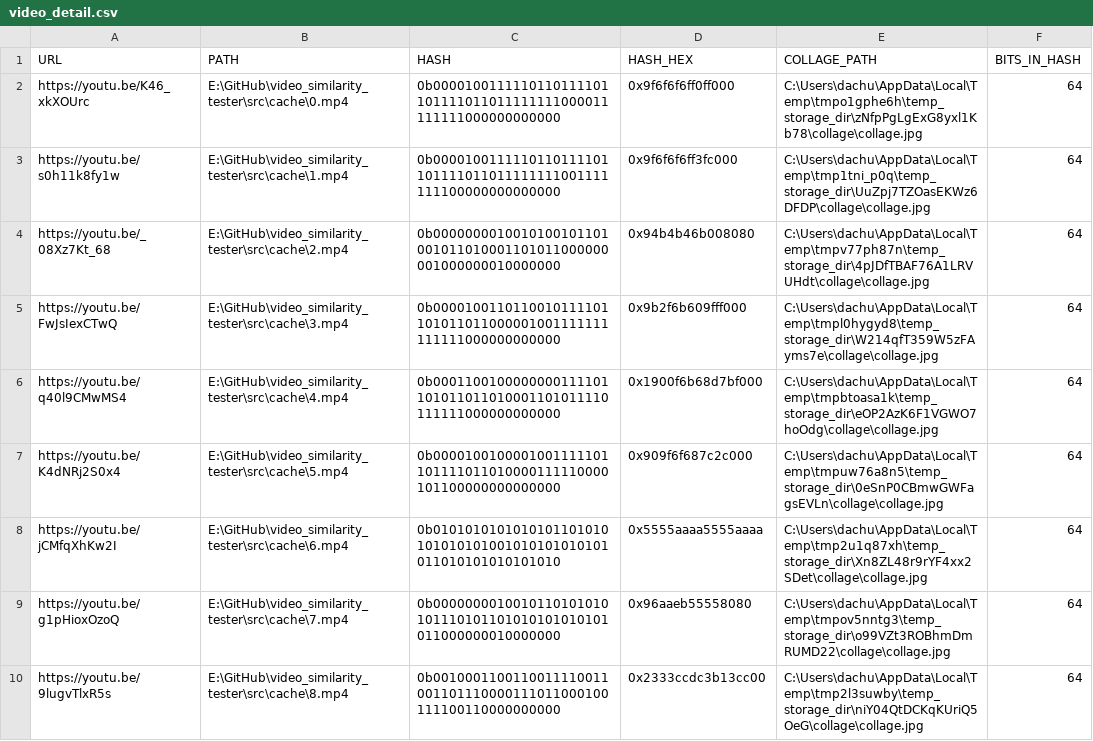
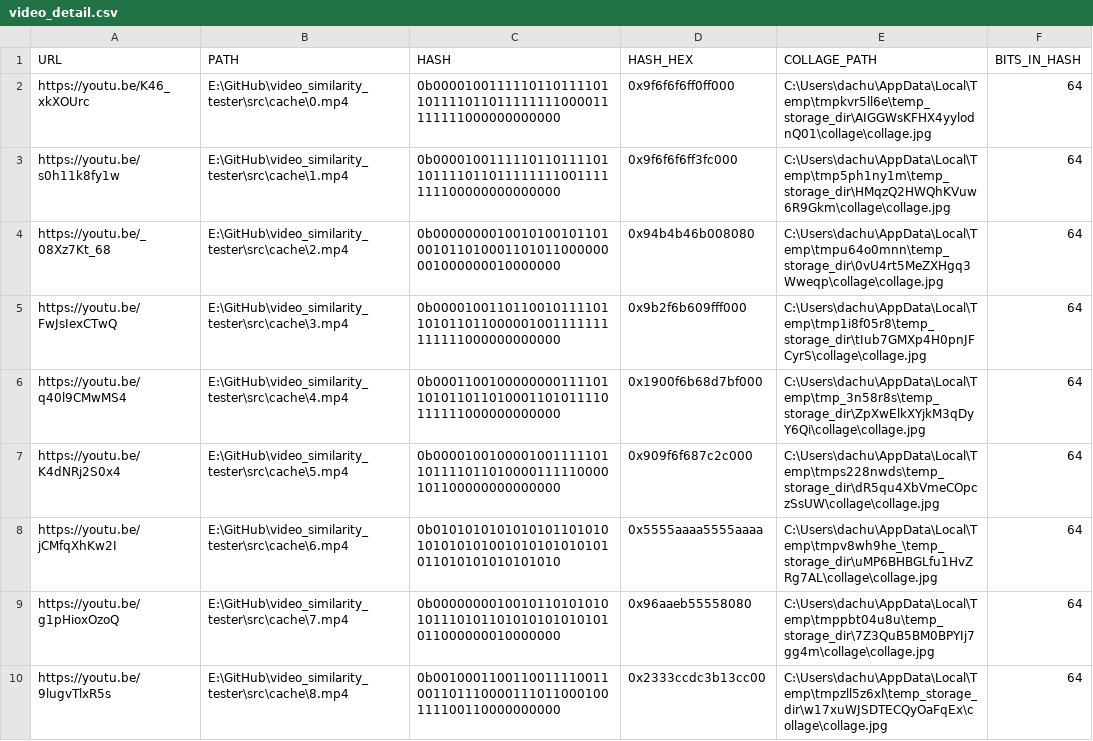
Before and after one commit to belongtothenight/video_similarity_tester, a CSV file: src/cache/video_detail.csv, drawn as a sheet.

```diff
--- a/src/cache/video_detail.csv
+++ b/src/cache/video_detail.csv
@@ -1,10 +1,10 @@
 URL,PATH,HASH,HASH_HEX,COLLAGE_PATH,BITS_IN_HASH
-https://youtu.be/K46_xkXOUrc,E:\GitHub\video_similarity_tester\src\cache\0.mp4,0b0000100111110110111101101111011011111111000011111111000000000000,0x9f6f6f6ff0ff000,C:\Users\dachu\AppData\Local\Temp\tmpo1gphe6h\temp_storage_dir\zNfpPgLgExG8yxl1Kb78\collage\collage.jpg,64
-https://youtu.be/s0h11k8fy1w,E:\GitHub\video_similarity_tester\src\cache\1.mp4,0b0000100111110110111101101111011011111111001111111100000000000000,0x9f6f6f6ff3fc000,C:\Users\dachu\AppData\Local\Temp\tmp1tni_p0q\temp_storage_dir\UuZpj7TZOasEKWz6DFDP\collage\collage.jpg,64
-https://youtu.be/_08Xz7Kt_68,E:\GitHub\video_similarity_tester\src\cache\2.mp4,0b0000000010010100101101001011010001101011000000001000000010000000,0x94b4b46b008080,C:\Users\dachu\AppData\Local\Temp\tmpv77ph87n\temp_storage_dir\4pJDfTBAF76A1LRVUHdt\collage\collage.jpg,64
-https://youtu.be/FwJsIexCTwQ,E:\GitHub\video_similarity_tester\src\cache\3.mp4,0b0000100110110010111101101011011000001001111111111111000000000000,0x9b2f6b609fff000,C:\Users\dachu\AppData\Local\Temp\tmpl0hygyd8\temp_storage_dir\W214qfT359W5zFAyms7e\collage\collage.jpg,64
-https://youtu.be/q40l9CMwMS4,E:\GitHub\video_similarity_tester\src\cache\4.mp4,0b0001100100000000111101101011011010001101011110111111000000000000,0x1900f6b68d7bf000,C:\Users\dachu\AppData\Local\Temp\tmpbtoasa1k\temp_storage_dir\eOP2AzK6F1VGWO7hoOdg\collage\collage.jpg,64
-https://youtu.be/K4dNRj2S0x4,E:\GitHub\video_similarity_tester\src\cache\5.mp4,0b0000100100001001111101101111011010000111110000101100000000000000,0x909f6f687c2c000,C:\Users\dachu\AppData\Local\Temp\tmpuw76a8n5\temp_storage_dir\0eSnP0CBmwGWFagsEVLn\collage\collage.jpg,64
-https://youtu.be/jCMfqXhKw2I,E:\GitHub\video_similarity_tester\src\cache\6.mp4,0b0101010101010101101010101010101001010101010101011010101010101010,0x5555aaaa5555aaaa,C:\Users\dachu\AppData\Local\Temp\tmp2u1q87xh\temp_storage_dir\Xn8ZL48r9rYF4xx2SDet\collage\collage.jpg,64
-https://youtu.be/g1pHioxOzoQ,E:\GitHub\video_similarity_tester\src\cache\7.mp4,0b0000000010010110101010101110101101010101010101011000000010000000,0x96aaeb55558080,C:\Users\dachu\AppData\Local\Temp\tmpov5nntg3\temp_storage_dir\o99VZt3ROBhmDmRUMD22\collage\collage.jpg,64
-https://youtu.be/9lugvTlxR5s,E:\GitHub\video_similarity_tester\src\cache\8.mp4,0b0010001100110011110011001101110000111011000100111100110000000000,0x2333ccdc3b13cc00,C:\Users\dachu\AppData\Local\Temp\tmp2l3suwby\temp_storage_dir\niY04QtDCKqKUriQ5OeG\collage\collage.jpg,64
+https://youtu.be/K46_xkXOUrc,E:\GitHub\video_similarity_tester\src\cache\0.mp4,0b0000100111110110111101101111011011111111000011111111000000000000,0x9f6f6f6ff0ff000,C:\Users\dachu\AppData\Local\Temp\tmpkvr5ll6e\temp_storage_dir\AIGGWsKFHX4yylodnQ01\collage\collage.jpg,64
+https://youtu.be/s0h11k8fy1w,E:\GitHub\video_similarity_tester\src\cache\1.mp4,0b0000100111110110111101101111011011111111001111111100000000000000,0x9f6f6f6ff3fc000,C:\Users\dachu\AppData\Local\Temp\tmp5ph1ny1m\temp_storage_dir\HMqzQ2HWQhKVuw6R9Gkm\collage\collage.jpg,64
+https://youtu.be/_08Xz7Kt_68,E:\GitHub\video_similarity_tester\src\cache\2.mp4,0b0000000010010100101101001011010001101011000000001000000010000000,0x94b4b46b008080,C:\Users\dachu\AppData\Local\Temp\tmpu64o0mnn\temp_storage_dir\0vU4rt5MeZXHgq3Wweqp\collage\collage.jpg,64
+https://youtu.be/FwJsIexCTwQ,E:\GitHub\video_similarity_tester\src\cache\3.mp4,0b0000100110110010111101101011011000001001111111111111000000000000,0x9b2f6b609fff000,C:\Users\dachu\AppData\Local\Temp\tmp1i8f05r8\temp_storage_dir\tIub7GMXp4H0pnJFCyrS\collage\collage.jpg,64
+https://youtu.be/q40l9CMwMS4,E:\GitHub\video_similarity_tester\src\cache\4.mp4,0b0001100100000000111101101011011010001101011110111111000000000000,0x1900f6b68d7bf000,C:\Users\dachu\AppData\Local\Temp\tmp_3n58r8s\temp_storage_dir\ZpXwElkXYjkM3qDyY6Qi\collage\collage.jpg,64
+https://youtu.be/K4dNRj2S0x4,E:\GitHub\video_similarity_tester\src\cache\5.mp4,0b0000100100001001111101101111011010000111110000101100000000000000,0x909f6f687c2c000,C:\Users\dachu\AppData\Local\Temp\tmps228nwds\temp_storage_dir\dR5qu4XbVmeCOpczSsUW\collage\collage.jpg,64
+https://youtu.be/jCMfqXhKw2I,E:\GitHub\video_similarity_tester\src\cache\6.mp4,0b0101010101010101101010101010101001010101010101011010101010101010,0x5555aaaa5555aaaa,C:\Users\dachu\AppData\Local\Temp\tmpv8wh9he_\temp_storage_dir\uMP6BHBGLfu1HvZRg7AL\collage\collage.jpg,64
+https://youtu.be/g1pHioxOzoQ,E:\GitHub\video_similarity_tester\src\cache\7.mp4,0b0000000010010110101010101110101101010101010101011000000010000000,0x96aaeb55558080,C:\Users\dachu\AppData\Local\Temp\tmppbt04u8u\temp_storage_dir\7Z3QuB5BM0BPYIj7gg4m\collage\collage.jpg,64
+https://youtu.be/9lugvTlxR5s,E:\GitHub\video_similarity_tester\src\cache\8.mp4,0b0010001100110011110011001101110000111011000100111100110000000000,0x2333ccdc3b13cc00,C:\Users\dachu\AppData\Local\Temp\tmpzll5z6xl\temp_storage_dir\w17xuWJSDTECQyOaFqEx\collage\collage.jpg,64
```
Also changed, not shown: src/cache/comparison_result.csv, 2 other files.
